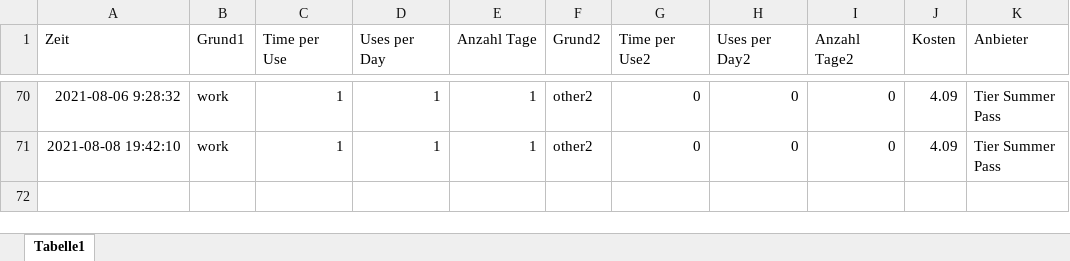
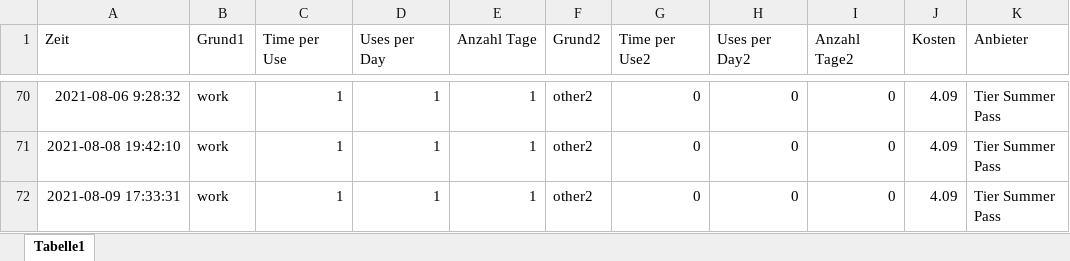
Before and after one commit to jhwarnecke/scooter, an Excel workbook: log_out.xlsx, sheet Tabelle1, drawn as a sheet; only a part is shown, gaps mark what is left out; values as stored, in another font and other column widths than the file's, no borders; the diff names each change by its address in the sheet, - before the commit and + after, or states it on an @@ line.

```diff
--- a/log_out.xlsx (sheet Tabelle1)
+++ b/log_out.xlsx (sheet Tabelle1)
+row 72: 2021-08-09 17:33:31 | work | 1 | 1 | 1 | other2 | 0 | 0 | 0 | 4.09 | Tier Summer Pass
```
Also changed, not shown: 1 other file.
